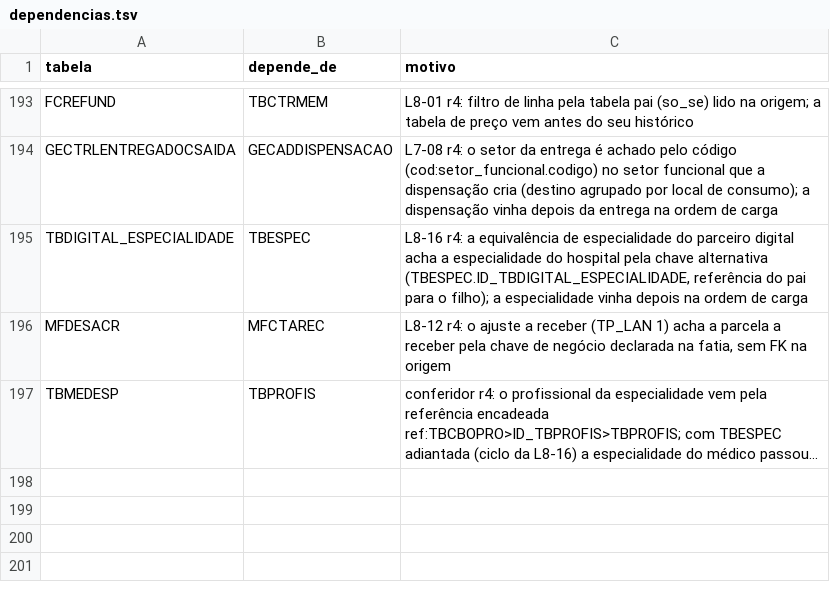
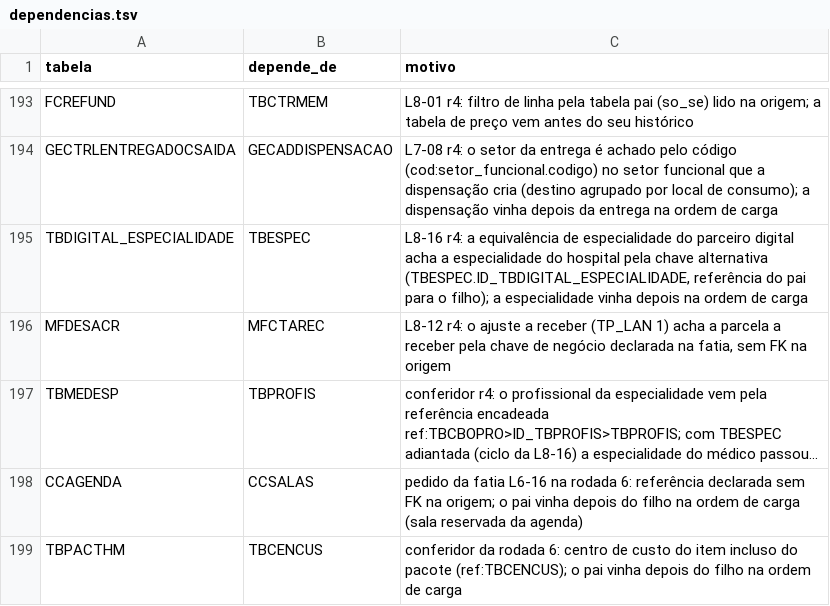
Before and after one commit to mmalves-ai/sante-sgh-mariadb, a TSV file: conector/mapa/declarado/dependencias.tsv, drawn as a sheet; only a part is shown, gaps mark what is left out; long unchanged cells end in …; the diff names each change by its address in the sheet, - before the commit and + after, or states it on an @@ line.

```diff
--- a/conector/mapa/declarado/dependencias.tsv
+++ b/conector/mapa/declarado/dependencias.tsv
+row 198: CCAGENDA | CCSALAS | pedido da fatia L6-16 na rodada 6: referência declarada sem FK na origem; o pai vinha depois do filho na ordem de carga (sala reservada da agenda)
+row 199: TBPACTHM | TBCENCUS | conferidor da rodada 6: centro de custo do item incluso do pacote (ref:TBCENCUS); o pai vinha depois do filho na ordem de carga
```
Also changed, not shown: conector/mapa/declarado/colunas.d/L7-08.tsv, conector/mapa/declarado/colunas.d/L8-03.tsv, 44 other files.
